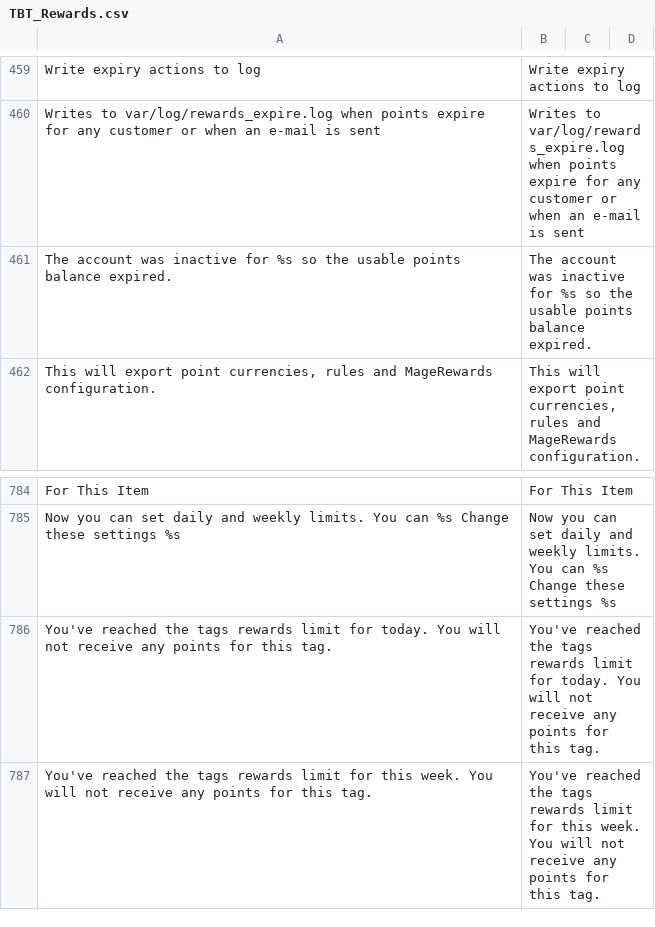
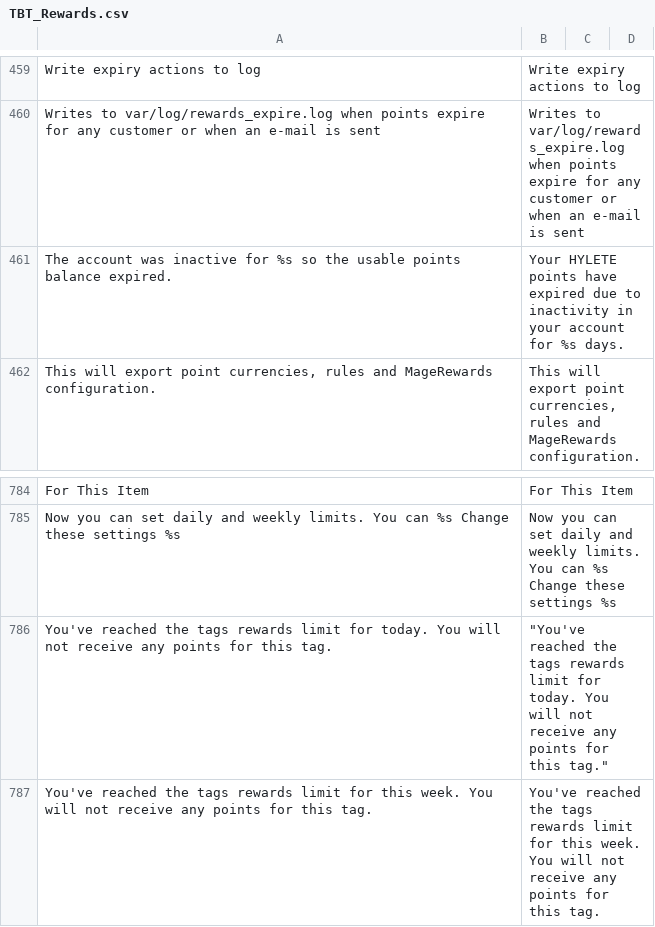
Before and after one commit to caltamiranoHYLETE/hylete-website_2, a CSV file: app/locale/en_US/TBT_Rewards.csv, drawn as a sheet; only a part is shown, gaps mark what is left out; the diff names each change by its address in the sheet, - before the commit and + after, or states it on an @@ line.

Commit message:
update/updating csv for CRoy

```diff
--- a/app/locale/en_US/TBT_Rewards.csv
+++ b/app/locale/en_US/TBT_Rewards.csv
-B461: The account was inactive for %s so the usable points balance expired.
+B461: Your HYLETE points have expired due to inactivity in your account for %s days.
-B786: You've reached the tags rewards limit for today. You will not receive any points for this tag.
+B786: "You've reached the tags rewards limit for today. You will not receive any points for this tag."
```
